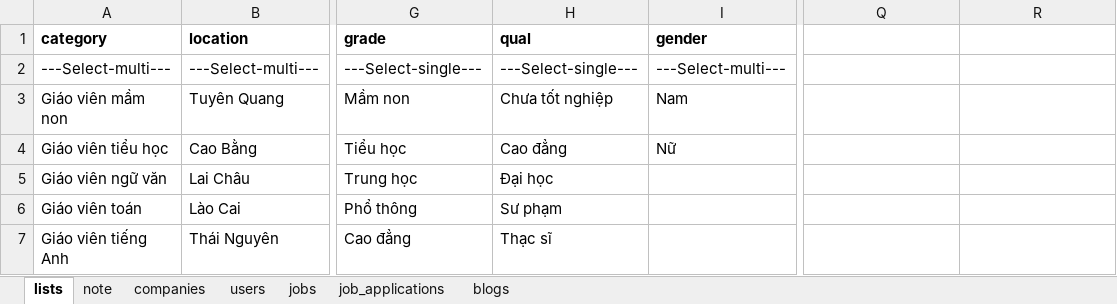
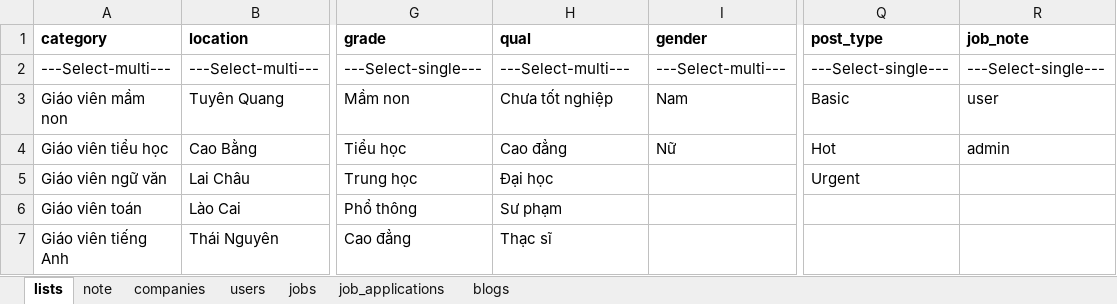
Before and after one commit to GDuyAnh/job_be, an Excel workbook: src/modules/admin/assets/mau-import-tuyengiaovien.xlsm, sheet lists, drawn as a sheet; only a part is shown, gaps mark what is left out; values as stored, in another font and other column widths than the file's, no borders; the diff names each change by its address in the sheet, - before the commit and + after, or states it on an @@ line.

```diff
--- a/src/modules/admin/assets/mau-import-tuyengiaovien.xlsm (sheet lists)
+++ b/src/modules/admin/assets/mau-import-tuyengiaovien.xlsm (sheet lists)
-Q1: (empty)
+Q1: post_type
-R1: (empty)
+R1: job_note
-H2 (qual): ---Select-single---
+H2 (qual): ---Select-multi---
-Q2 (post_type): (empty)
+Q2 (post_type): ---Select-single---
-R2 (job_note): (empty)
+R2 (job_note): ---Select-single---
-Q3 (post_type): (empty)
+Q3 (post_type): Basic
-R3 (job_note): (empty)
+R3 (job_note): user
-Q4 (post_type): (empty)
+Q4 (post_type): Hot
-R4 (job_note): (empty)
+R4 (job_note): admin
-Q5 (post_type): (empty)
+Q5 (post_type): Urgent
```
Also changed, not shown: sheet jobs, sheet note, sheet companies, formulas that keep their value, 13 other files.
